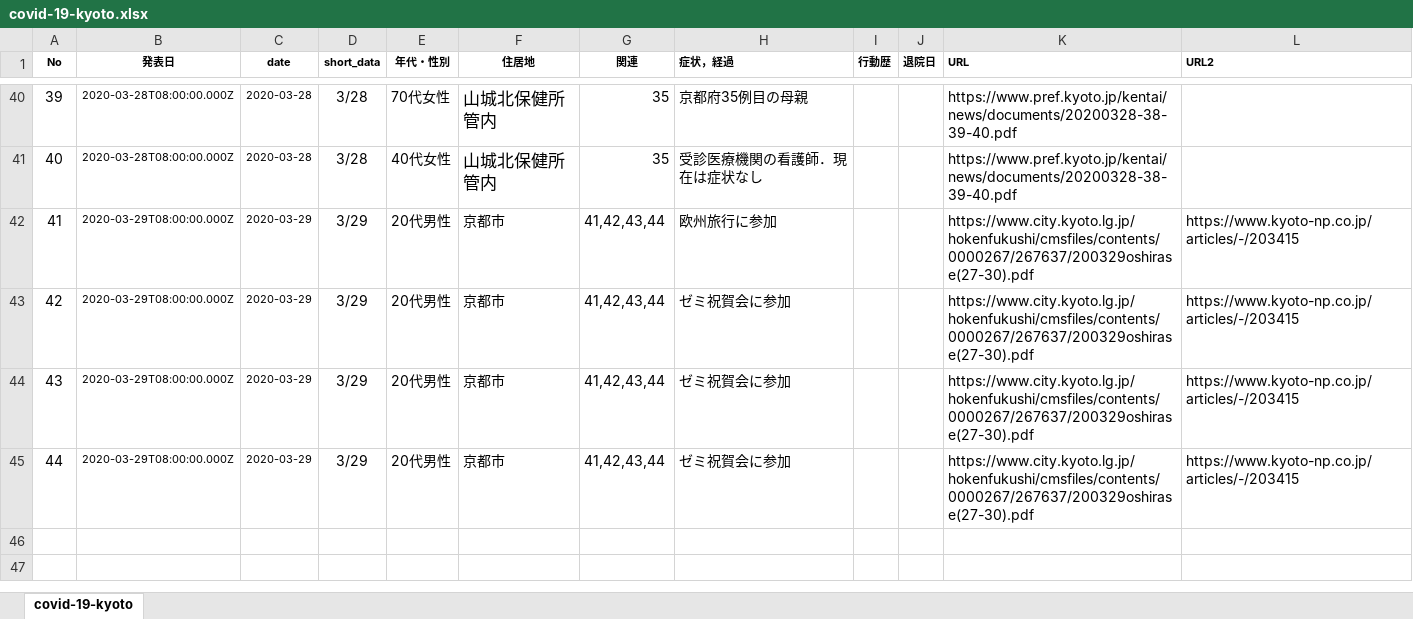
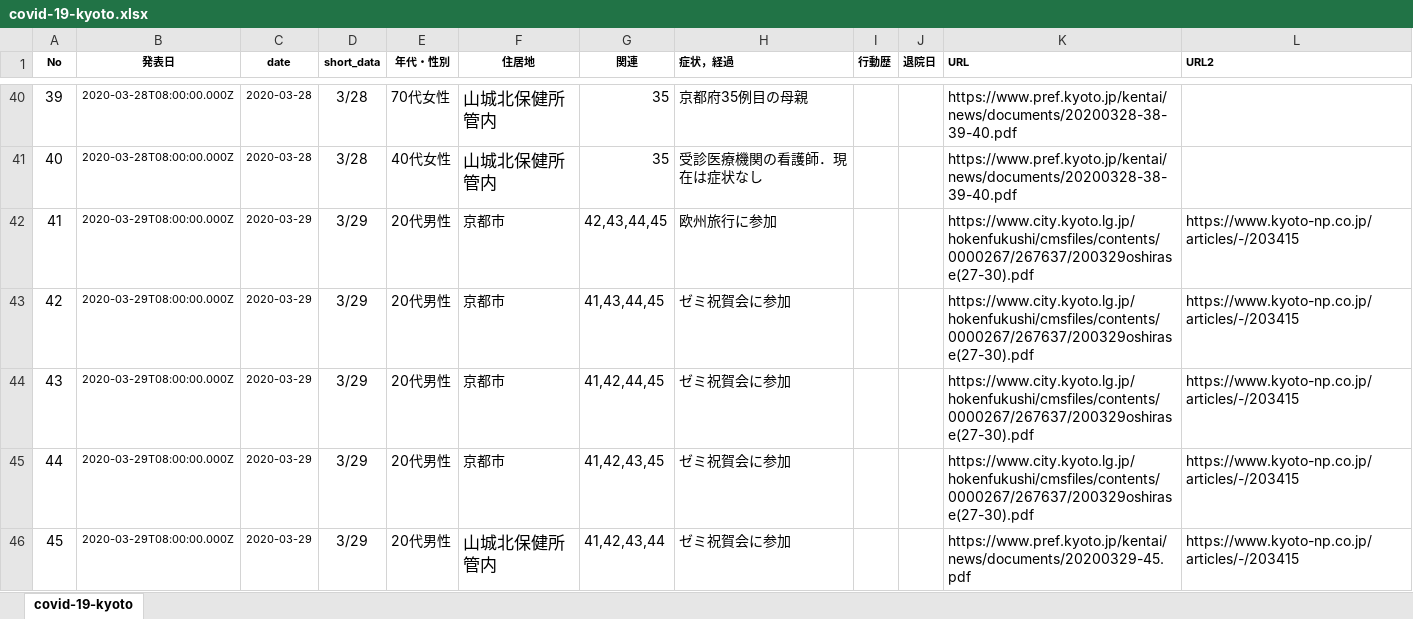
Before and after one commit to yasuhitoinoue/covid19-kyoto, an Excel workbook: data/covid-19-kyoto.xlsx, sheet covid-19-kyoto, drawn as a sheet; only a part is shown, gaps mark what is left out; values as stored, in another font and other column widths than the file's, no borders; the diff names each change by its address in the sheet, - before the commit and + after, or states it on an @@ line.

```diff
--- a/data/covid-19-kyoto.xlsx (sheet covid-19-kyoto)
+++ b/data/covid-19-kyoto.xlsx (sheet covid-19-kyoto)
-G42 (関連): 41,42,43,44
+G42 (関連): 42,43,44,45
-G43 (関連): 41,42,43,44
+G43 (関連): 41,43,44,45
-G44 (関連): 41,42,43,44
+G44 (関連): 41,42,44,45
-G45 (関連): 41,42,43,44
+G45 (関連): 41,42,43,45
+row 46: 45 | 2020-03-29T08:00:00.000Z | 2020-03-29 | 3/29 | 20代男性 | 山城北保健所管内 | 41,42,43,44 | ゼミ祝賀会に参加 |  |  | https://www.pref.kyoto.jp/kentai/news/documents/20200329-45.pdf | https://www.kyoto-np.co.jp/articles/-/203415
```
Also changed, not shown: 2 other files.
